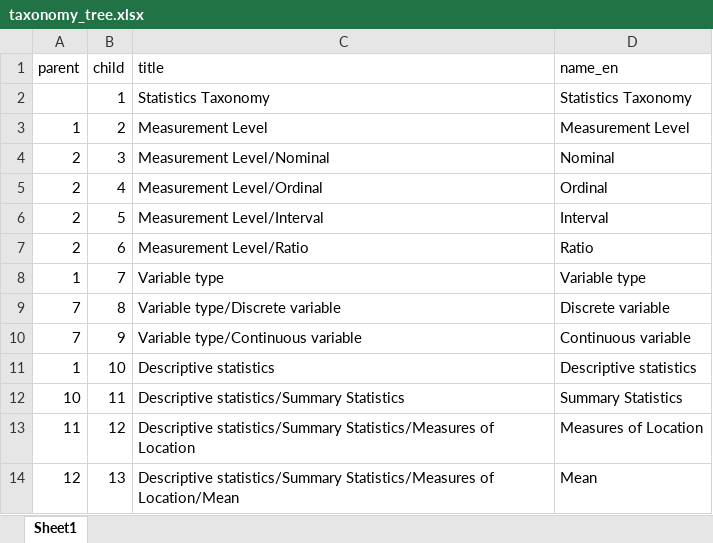
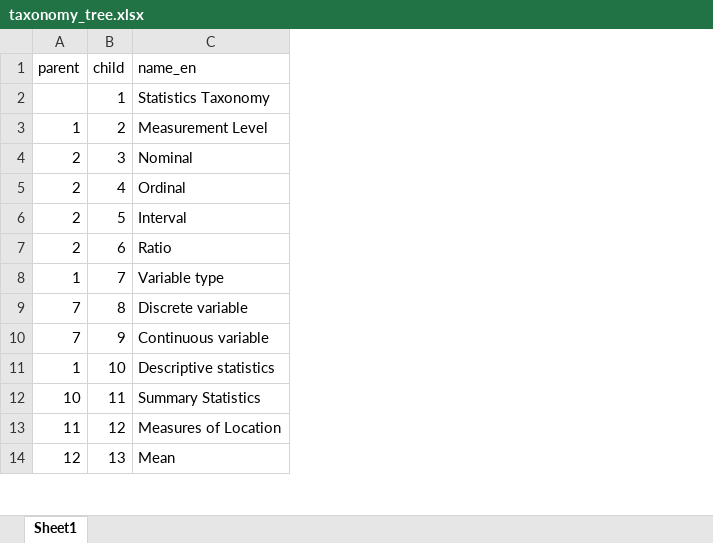
Before and after one commit to ShareStats/ShareStats_website, an Excel workbook: taxonomy/taxonomy_tree.xlsx, sheet Sheet1, drawn as a sheet; only a part is shown; values as stored, in another font and other column widths than the file's, no borders; the diff names each change by its address in the sheet, - before the commit and + after, or states it on an @@ line.

Commit message:
Changed taxonomy parent child table from xlsx to csv to make it non proprietary.

```diff
--- a/taxonomy/taxonomy_tree.xlsx (sheet Sheet1)
+++ b/taxonomy/taxonomy_tree.xlsx (sheet Sheet1)
-column C (title), rows 2-14: Statistics Taxonomy | Measurement Level | Measurement Level/Nominal | Measurement Level/Ordinal | Measurement Level/Interval | Measurement Level/Ratio | Variable type | Variable type/Discrete variable | Variable type/Continuous variable | Descriptive statistics | Descriptive statistics/Summary Statistics | Descriptive statistics/Summary Statistics/Measures of Location | Descriptive statistics/Summary Statistics/Measures of Location/Mean
```
Also changed, not shown: 7 other files.
